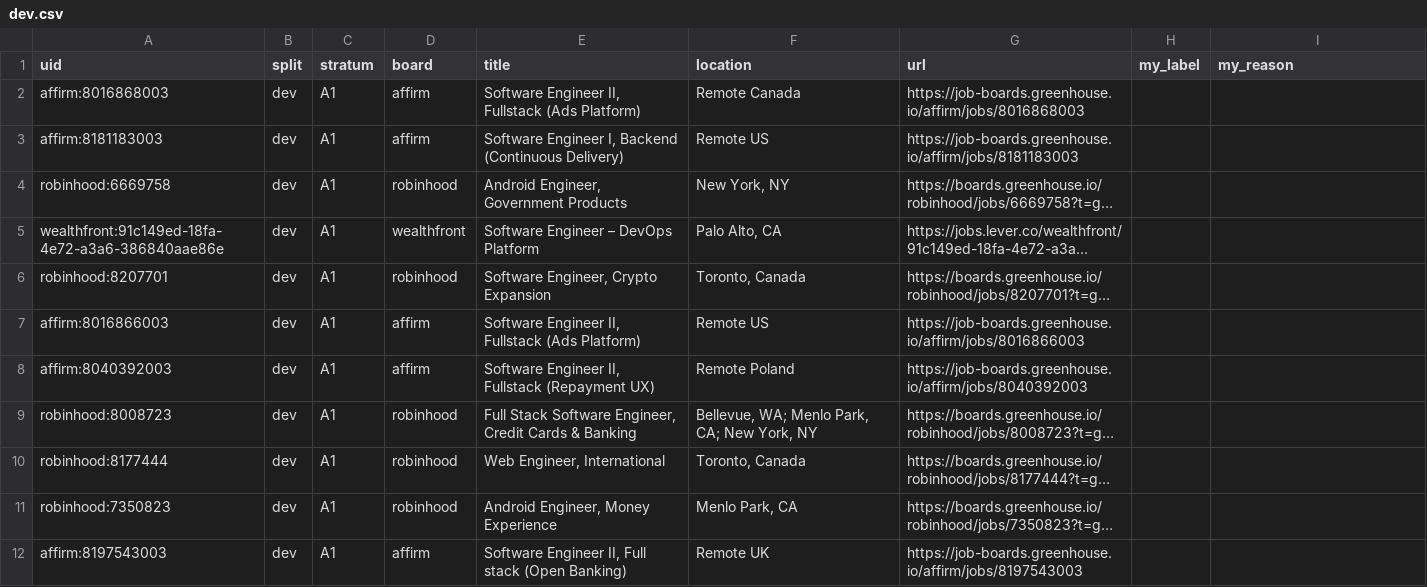
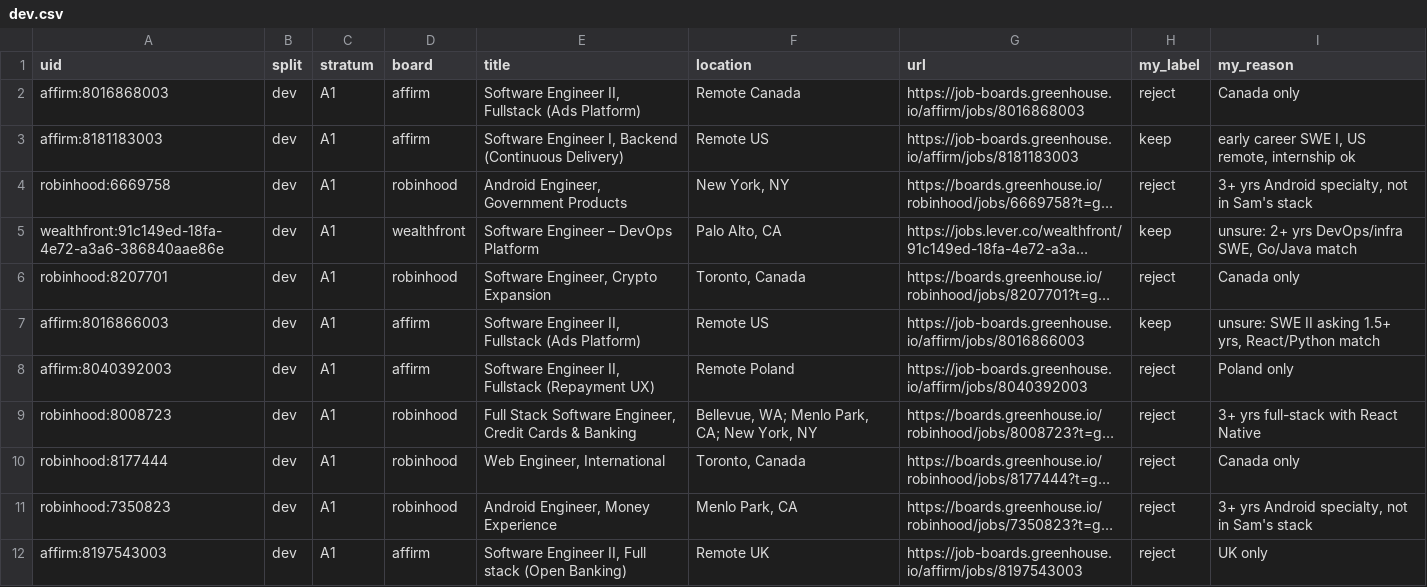
Before and after one commit to nikbearbrown/info-7375-prompt-engineering-for-generative-ai, a CSV file: fall-2026/atharva-c/js3-filter-tool-score/labels/dev.csv, drawn as a sheet; only a part is shown; long unchanged cells end in …; the diff covers the shown part only; the diff names each change by its address in the sheet, - before the commit and + after, or states it on an @@ line.

```diff
--- a/fall-2026/atharva-c/js3-filter-tool-score/labels/dev.csv
+++ b/fall-2026/atharva-c/js3-filter-tool-score/labels/dev.csv
-H2 (my_label): (empty)
+H2 (my_label): reject
-I2 (my_reason): (empty)
+I2 (my_reason): Canada only
-H3 (my_label): (empty)
+H3 (my_label): keep
-I3 (my_reason): (empty)
+I3 (my_reason): early career SWE I, US remote, internship ok
-H4 (my_label): (empty)
+H4 (my_label): reject
-I4 (my_reason): (empty)
+I4 (my_reason): 3+ yrs Android specialty, not in Sam's stack
-H5 (my_label): (empty)
+H5 (my_label): keep
-I5 (my_reason): (empty)
+I5 (my_reason): unsure: 2+ yrs DevOps/infra SWE, Go/Java match
-H6 (my_label): (empty)
+H6 (my_label): reject
-I6 (my_reason): (empty)
+I6 (my_reason): Canada only
-H7 (my_label): (empty)
+H7 (my_label): keep
-I7 (my_reason): (empty)
+I7 (my_reason): unsure: SWE II asking 1.5+ yrs, React/Python match
-H8:H12 (my_label): (empty)
+H8:H12 (my_label): reject
-I8 (my_reason): (empty)
+I8 (my_reason): Poland only
-I9 (my_reason): (empty)
+I9 (my_reason): 3+ yrs full-stack with React Native
-I10 (my_reason): (empty)
+I10 (my_reason): Canada only
-I11 (my_reason): (empty)
+I11 (my_reason): 3+ yrs Android specialty, not in Sam's stack
-I12 (my_reason): (empty)
+I12 (my_reason): UK only
```
Also changed, not shown: 68 edited cells elsewhere in this file, fall-2026/atharva-c/js3-filter-tool-score/labels/heldout.csv.
